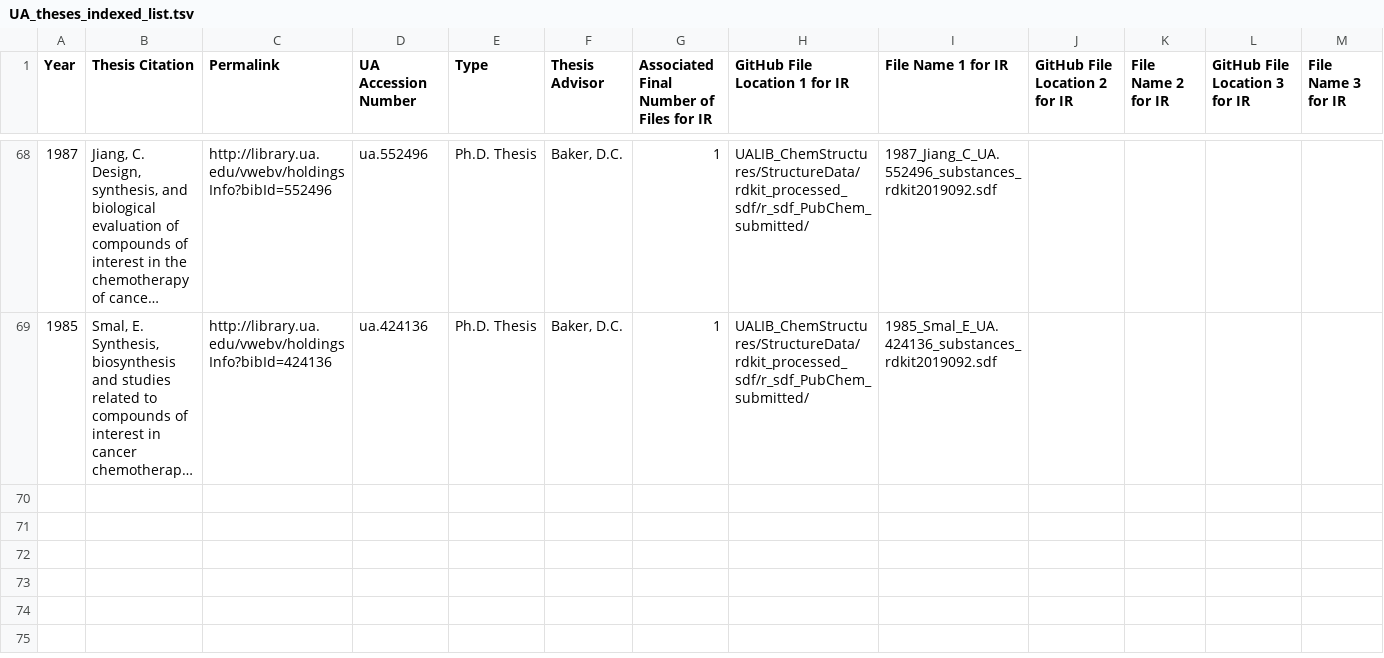
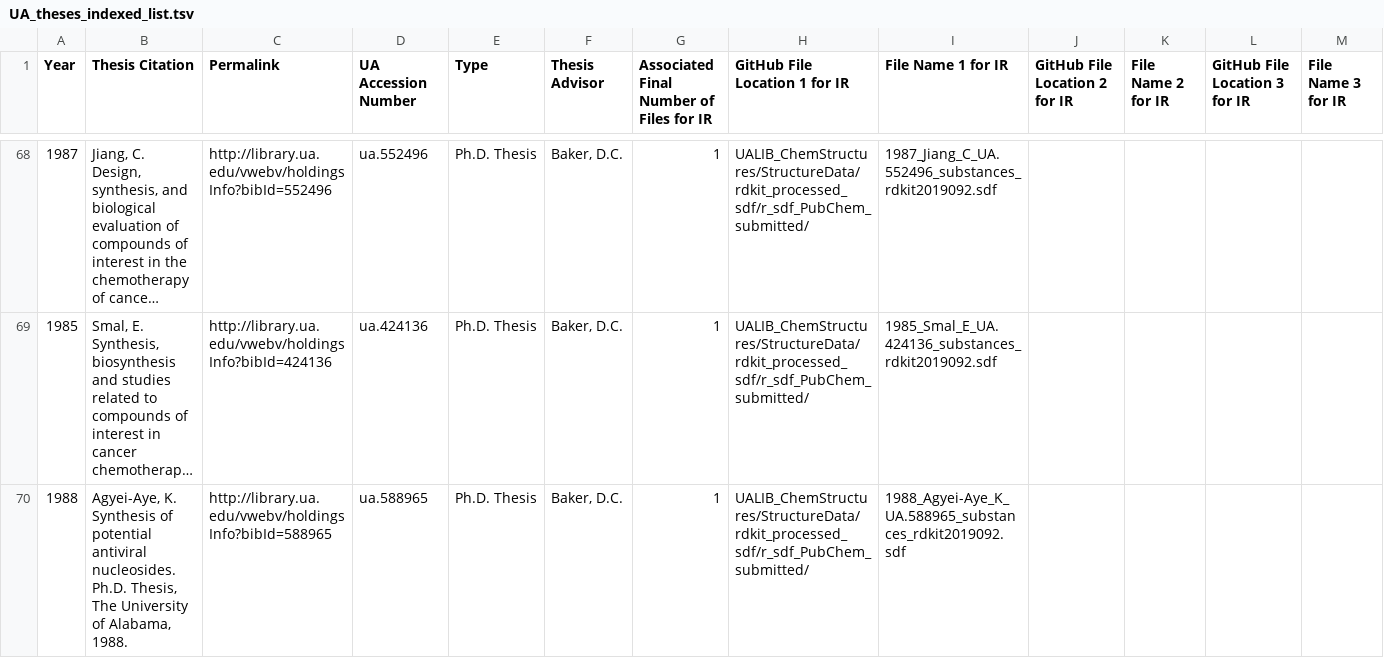
Before and after one commit to UA-Libraries-Research-Data-Services/UALIB_ChemStructures, a TSV file: StructureData/UA_theses_indexed_list.tsv, drawn as a sheet; only a part is shown, gaps mark what is left out; long unchanged cells end in …; the diff names each change by its address in the sheet, - before the commit and + after, or states it on an @@ line.

Commit message:
update REGID lists v1

```diff
--- a/StructureData/UA_theses_indexed_list.tsv
+++ b/StructureData/UA_theses_indexed_list.tsv
+row 70: 1988 | Agyei-Aye, K. Synthesis of potential antiviral nucleosides. Ph.D. Thesis, The University of Alabama, 1988. | http://library.ua.edu/vwebv/holdingsInfo?bibId=588965 | ua.588965 | Ph.D. Thesis | Baker, D.C. | 1 | UALIB_ChemStructures/StructureData/rdkit_processed_sdf/r_sdf_PubChem_submitted/ | 1988_Agyei-Aye_K_UA.588965_substances_rdkit2019092.sdf
```
Also changed, not shown: 2 other files.
